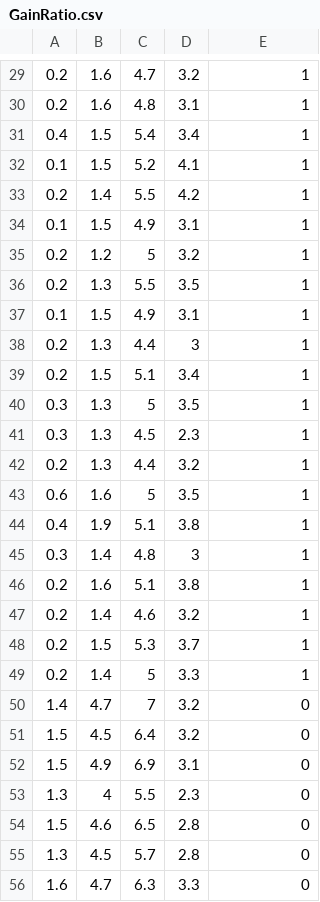
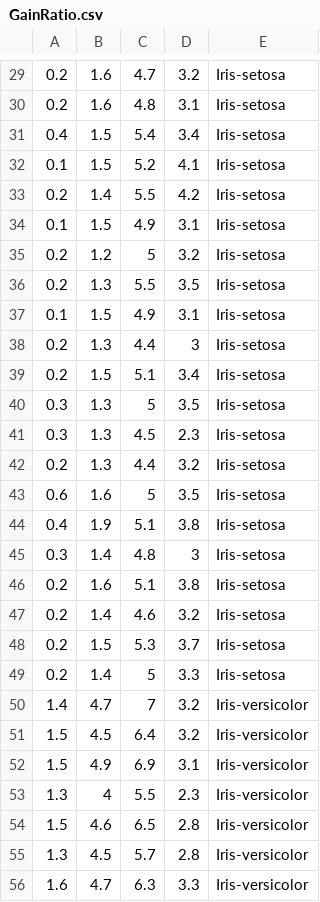
Before and after one commit to luzhixiu/M2ROC, a CSV file: FeatureSelected/GainRatio.csv, drawn as a sheet; only a part is shown, gaps mark what is left out; the diff covers the shown part only.

```diff
--- a/FeatureSelected/GainRatio.csv
+++ b/FeatureSelected/GainRatio.csv
@@ -29,28 +29,28 @@
-0.2,1.6,4.7,3.2,1
-0.2,1.6,4.8,3.1,1
-0.4,1.5,5.4,3.4,1
-0.1,1.5,5.2,4.1,1
-0.2,1.4,5.5,4.2,1
-0.1,1.5,4.9,3.1,1
-0.2,1.2,5,3.2,1
-0.2,1.3,5.5,3.5,1
-0.1,1.5,4.9,3.1,1
-0.2,1.3,4.4,3,1
-0.2,1.5,5.1,3.4,1
-0.3,1.3,5,3.5,1
-0.3,1.3,4.5,2.3,1
-0.2,1.3,4.4,3.2,1
-0.6,1.6,5,3.5,1
-0.4,1.9,5.1,3.8,1
-0.3,1.4,4.8,3,1
-0.2,1.6,5.1,3.8,1
-0.2,1.4,4.6,3.2,1
-0.2,1.5,5.3,3.7,1
-0.2,1.4,5,3.3,1
-1.4,4.7,7,3.2,0
-1.5,4.5,6.4,3.2,0
-1.5,4.9,6.9,3.1,0
-1.3,4,5.5,2.3,0
-1.5,4.6,6.5,2.8,0
-1.3,4.5,5.7,2.8,0
-1.6,4.7,6.3,3.3,0
+0.2,1.6,4.7,3.2,Iris-setosa
+0.2,1.6,4.8,3.1,Iris-setosa
+0.4,1.5,5.4,3.4,Iris-setosa
+0.1,1.5,5.2,4.1,Iris-setosa
+0.2,1.4,5.5,4.2,Iris-setosa
+0.1,1.5,4.9,3.1,Iris-setosa
+0.2,1.2,5,3.2,Iris-setosa
+0.2,1.3,5.5,3.5,Iris-setosa
+0.1,1.5,4.9,3.1,Iris-setosa
+0.2,1.3,4.4,3,Iris-setosa
+0.2,1.5,5.1,3.4,Iris-setosa
+0.3,1.3,5,3.5,Iris-setosa
+0.3,1.3,4.5,2.3,Iris-setosa
+0.2,1.3,4.4,3.2,Iris-setosa
+0.6,1.6,5,3.5,Iris-setosa
+0.4,1.9,5.1,3.8,Iris-setosa
+0.3,1.4,4.8,3,Iris-setosa
+0.2,1.6,5.1,3.8,Iris-setosa
+0.2,1.4,4.6,3.2,Iris-setosa
+0.2,1.5,5.3,3.7,Iris-setosa
+0.2,1.4,5,3.3,Iris-setosa
+1.4,4.7,7,3.2,Iris-versicolor
+1.5,4.5,6.4,3.2,Iris-versicolor
+1.5,4.9,6.9,3.1,Iris-versicolor
+1.3,4,5.5,2.3,Iris-versicolor
+1.5,4.6,6.5,2.8,Iris-versicolor
+1.3,4.5,5.7,2.8,Iris-versicolor
+1.6,4.7,6.3,3.3,Iris-versicolor
```
Also changed, not shown: 121 edited cells elsewhere in this file, FeatureSelected/InformationGain.csv, FeatureSelected/OneVsRest.csv, 13 other files.
